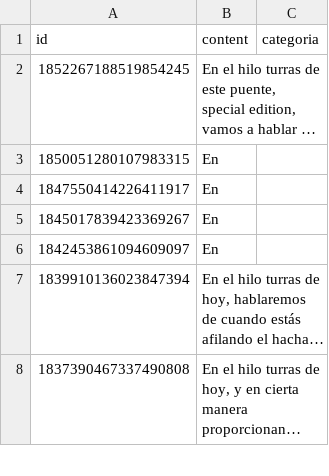
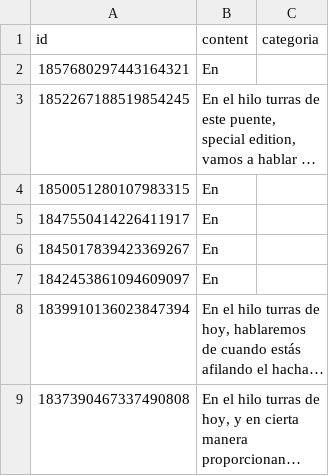
Before and after one commit to karliky/turrero, a CSV file: db/turras.csv, drawn as a sheet; only a part is shown; long unchanged cells end in …; the diff names each change by its address in the sheet, - before the commit and + after, or states it on an @@ line.

Commit message:
turra 1857680297443164321

```diff
--- a/db/turras.csv
+++ b/db/turras.csv
+row 2: 1857680297443164321 | En
```
Also changed, not shown: 18 other files.
